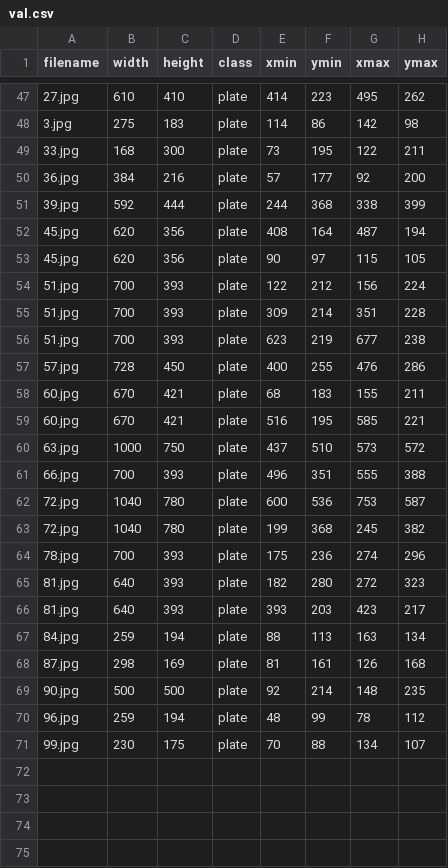
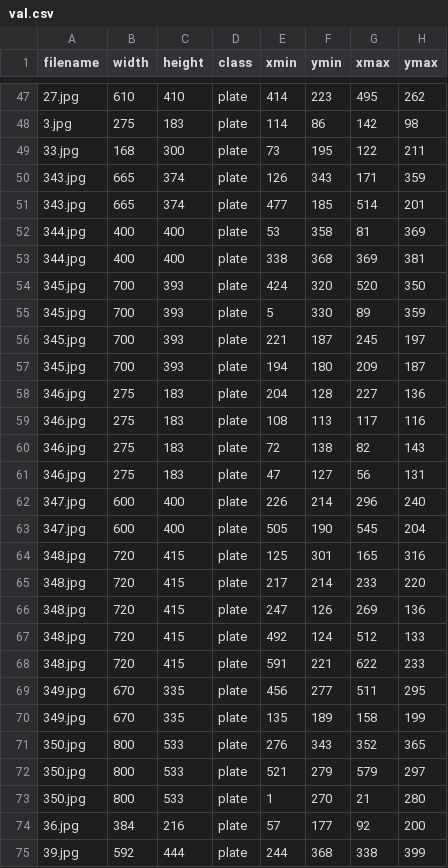
Before and after one commit to kelvinliu04/ds_lpr, a CSV file: val.csv, drawn as a sheet; only a part is shown, gaps mark what is left out; the shorter side is filled out with more unchanged rows; the diff names each change by its address in the sheet, - before the commit and + after, or states it on an @@ line.

```diff
--- a/val.csv
+++ b/val.csv
+row 50: 343.jpg | 665 | 374 | plate | 126 | 343 | 171 | 359
+row 51: 343.jpg | 665 | 374 | plate | 477 | 185 | 514 | 201
+row 52: 344.jpg | 400 | 400 | plate | 53 | 358 | 81 | 369
+row 53: 344.jpg | 400 | 400 | plate | 338 | 368 | 369 | 381
+row 54: 345.jpg | 700 | 393 | plate | 424 | 320 | 520 | 350
+row 55: 345.jpg | 700 | 393 | plate | 5 | 330 | 89 | 359
+row 56: 345.jpg | 700 | 393 | plate | 221 | 187 | 245 | 197
+row 57: 345.jpg | 700 | 393 | plate | 194 | 180 | 209 | 187
+row 58: 346.jpg | 275 | 183 | plate | 204 | 128 | 227 | 136
+row 59: 346.jpg | 275 | 183 | plate | 108 | 113 | 117 | 116
+row 60: 346.jpg | 275 | 183 | plate | 72 | 138 | 82 | 143
+row 61: 346.jpg | 275 | 183 | plate | 47 | 127 | 56 | 131
+row 62: 347.jpg | 600 | 400 | plate | 226 | 214 | 296 | 240
+row 63: 347.jpg | 600 | 400 | plate | 505 | 190 | 545 | 204
+row 64: 348.jpg | 720 | 415 | plate | 125 | 301 | 165 | 316
+row 65: 348.jpg | 720 | 415 | plate | 217 | 214 | 233 | 220
+row 66: 348.jpg | 720 | 415 | plate | 247 | 126 | 269 | 136
+row 67: 348.jpg | 720 | 415 | plate | 492 | 124 | 512 | 133
+row 68: 348.jpg | 720 | 415 | plate | 591 | 221 | 622 | 233
+row 69: 349.jpg | 670 | 335 | plate | 456 | 277 | 511 | 295
+row 70: 349.jpg | 670 | 335 | plate | 135 | 189 | 158 | 199
+row 71: 350.jpg | 800 | 533 | plate | 276 | 343 | 352 | 365
+row 72: 350.jpg | 800 | 533 | plate | 521 | 279 | 579 | 297
+row 73: 350.jpg | 800 | 533 | plate | 1 | 270 | 21 | 280
```
Also changed, not shown: 50 other files.
